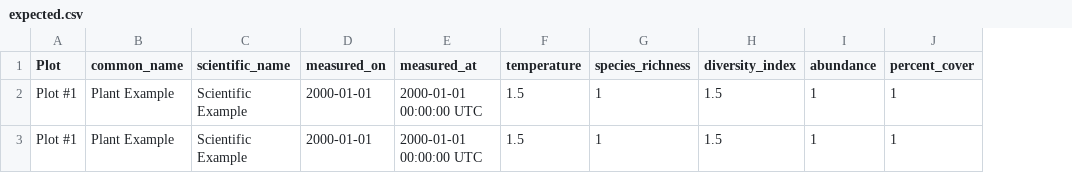
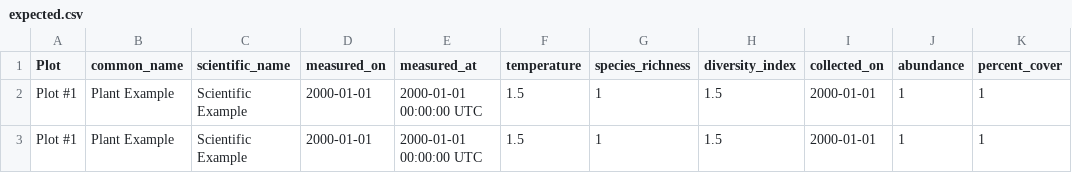
Before and after one commit to osu-cascades/ecotone-web, a CSV file: spec/models/expected.csv, drawn as a sheet; the diff names each change by its address in the sheet, - before the commit and + after, or states it on an @@ line.

Commit message:
PlantSample: Add collection date, plot and user. References #124.

```diff
--- a/spec/models/expected.csv
+++ b/spec/models/expected.csv
+column I (collected_on), rows 2-3: 2000-01-01 | 2000-01-01
```
Also changed, not shown: 5 other files.
